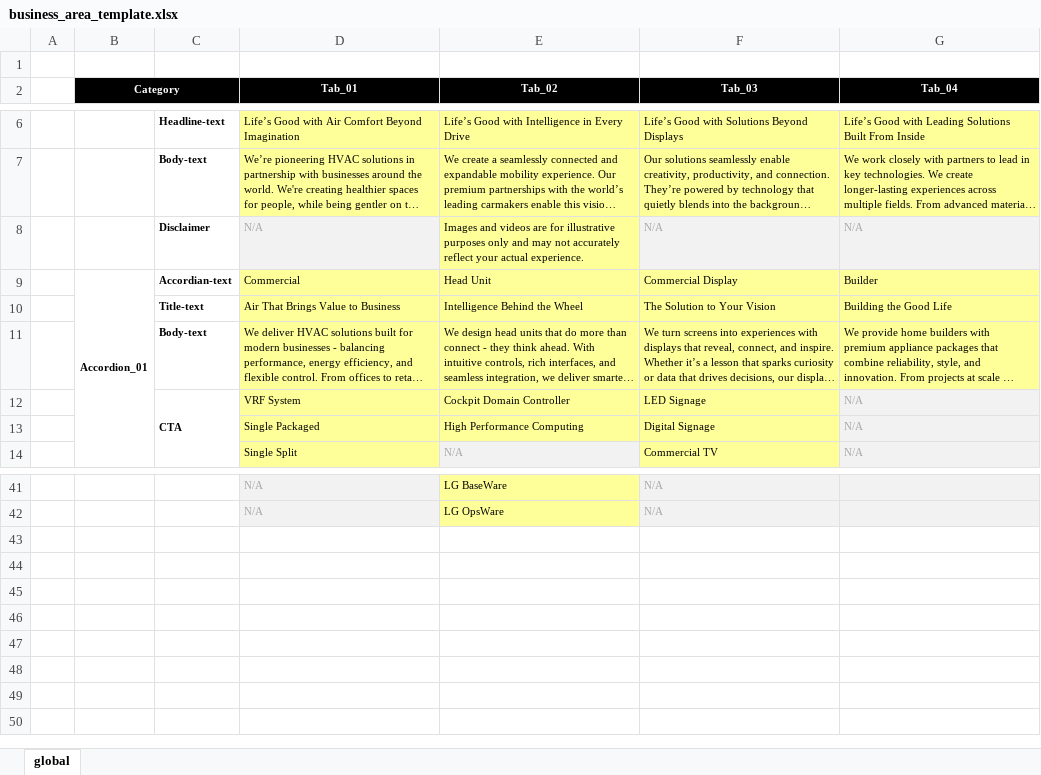
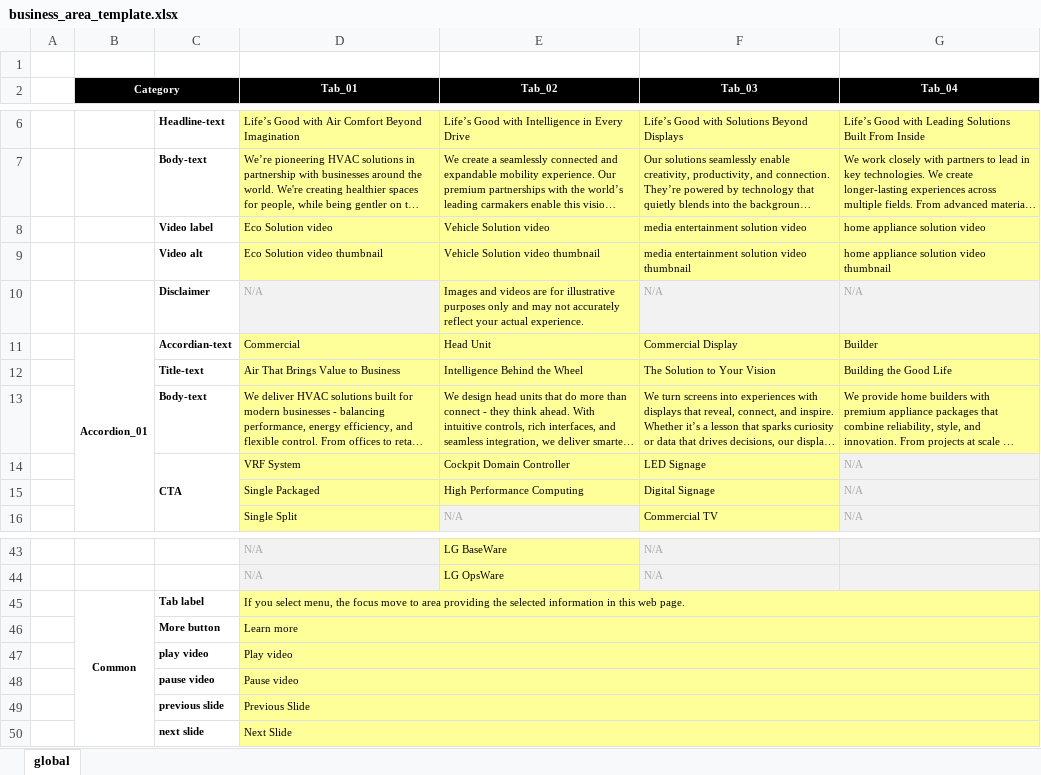
Before and after one commit to kangHyungChul/html-tool, an Excel workbook: public/example/business_area_template.xlsx, sheet global, drawn as a sheet; only a part is shown, gaps mark what is left out; long unchanged cells end in …; values as stored, in another font and other column widths than the file's, no borders; the diff names each change by its address in the sheet, - before the commit and + after, or states it on an @@ line.

```diff
--- a/public/example/business_area_template.xlsx (sheet global)
+++ b/public/example/business_area_template.xlsx (sheet global)
+row 8:  |  | Video label | Eco Solution video | Vehicle Solution video | media entertainment solution video | home appliance solution video
+row 9:  |  | Video alt | Eco Solution video thumbnail | Vehicle Solution video thumbnail | media entertainment solution video thumbnail | home appliance solution video thumbnail
+row 45:  | Common | Tab label | If you select menu, the focus move to area providing the selected information in this web page.
+row 46:  |  | More button | Learn more
+row 47:  |  | play video | Play video
+row 48:  |  | pause video | Pause video
+row 49:  |  | previous slide | Previous Slide
+row 50:  |  | next slide | Next Slide
```
Also changed, not shown: 2 other files.
